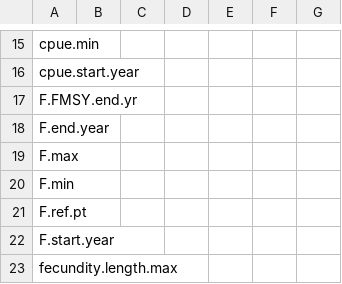
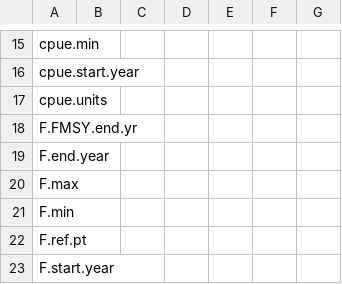
Before and after one commit to nmfs-ost/stockplotr, a CSV file: inst/resources/key_quantity_template.csv, drawn as a sheet; only a part is shown, gaps mark what is left out; the shorter side is filled out with more unchanged rows.

```diff
--- a/inst/resources/key_quantity_template.csv
+++ b/inst/resources/key_quantity_template.csv
@@ -16,2 +16,3 @@ cpue.min,,,,,,
 cpue.start.year,,,,,,
+cpue.units,,,,,,
 F.FMSY.end.yr,,,,,,
```
Also changed, not shown: 2 other files.
